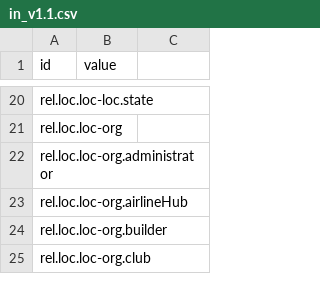
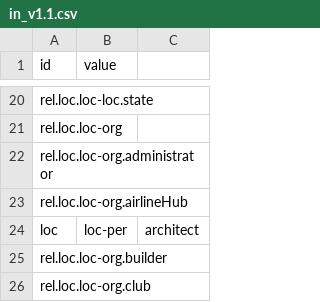
Before and after one commit to xhay-p/xhay-p.github.io, a CSV file: in/v1.1/in_v1.1.csv, drawn as a sheet; only a part is shown, gaps mark what is left out; the diff names each change by its address in the sheet, - before the commit and + after, or states it on an @@ line.

Commit message:
added architect in loc-org in/

```diff
--- a/in/v1.1/in_v1.1.csv
+++ b/in/v1.1/in_v1.1.csv
+row 24: loc | loc-per | architect
```
Also changed, not shown: in/v1.1/infoboxLocation_v1.1.csv.
